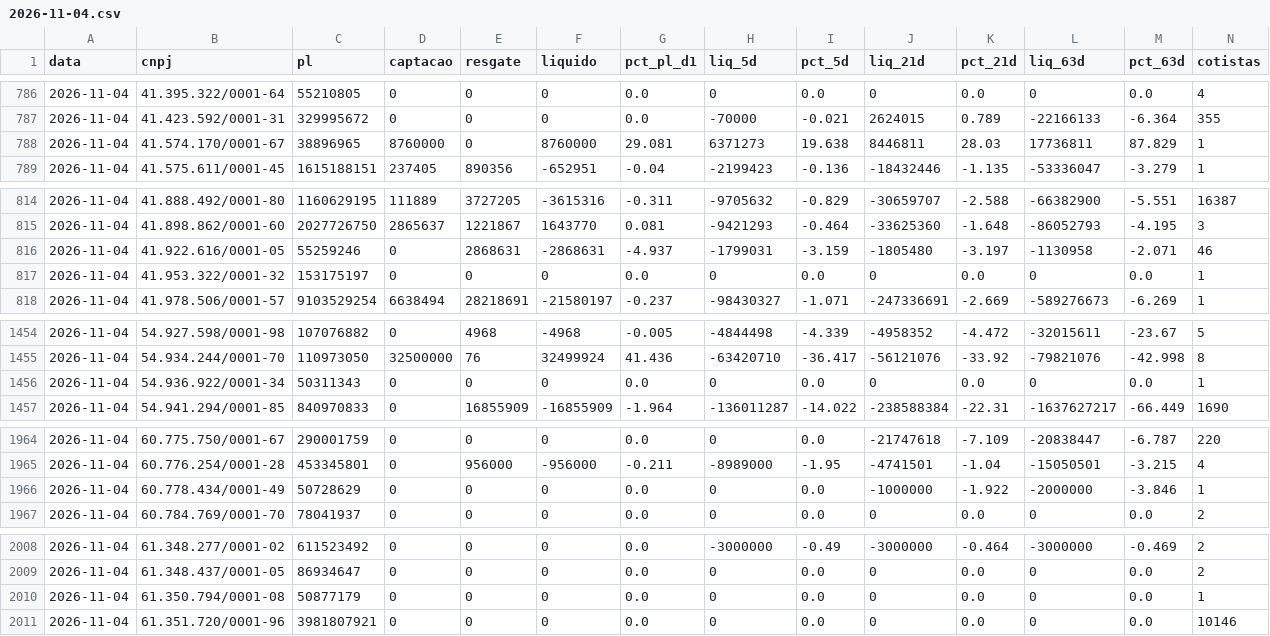
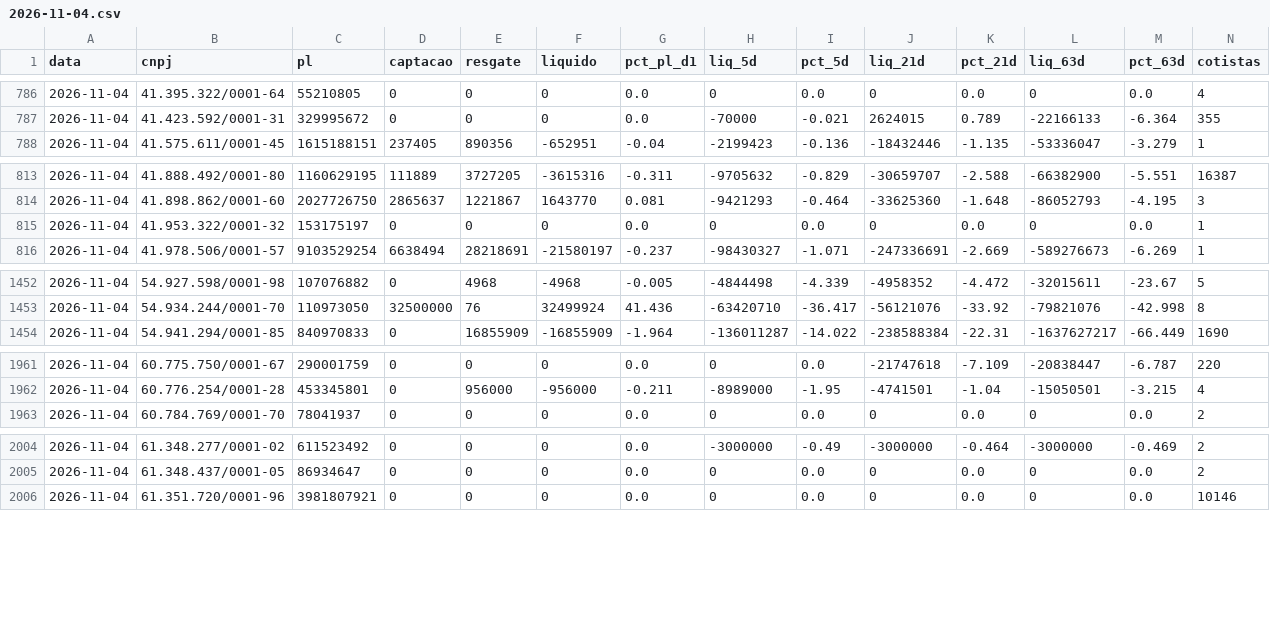
Before and after one commit to rodoso-mcamargo/originacao, a CSV file: dados/fluxo_fundos/2026-11-04.csv, drawn as a sheet; only a part is shown, gaps mark what is left out; rows hold the shown columns only; the diff names each change by its address in the sheet, - before the commit and + after, or states it on an @@ line.

```diff
--- a/dados/fluxo_fundos/2026-11-04.csv
+++ b/dados/fluxo_fundos/2026-11-04.csv
-row 788: 2026-11-04 | 41.574.170/0001-67 | 38896965 | 8760000 | 0 | 8760000 | 29.081 | 6371273 | 19.638 | 8446811 | 28.03 | 17736811 | 87.829 | 1
-row 816: 2026-11-04 | 41.922.616/0001-05 | 55259246 | 0 | 2868631 | -2868631 | -4.937 | -1799031 | -3.159 | -1805480 | -3.197 | -1130958 | -2.071 | 46
-row 1456: 2026-11-04 | 54.936.922/0001-34 | 50311343 | 0 | 0 | 0 | 0.0 | 0 | 0.0 | 0 | 0.0 | 0 | 0.0 | 1
-row 1966: 2026-11-04 | 60.778.434/0001-49 | 50728629 | 0 | 0 | 0 | 0.0 | 0 | 0.0 | -1000000 | -1.922 | -2000000 | -3.846 | 1
-row 2010: 2026-11-04 | 61.350.794/0001-08 | 50877179 | 0 | 0 | 0 | 0.0 | 0 | 0.0 | 0 | 0.0 | 0 | 0.0 | 1
```
Also changed, not shown: dados/fluxo_fundos/2026-10-21.csv, dados/fluxo_fundos/2026-10-23.csv, 36 other files.
